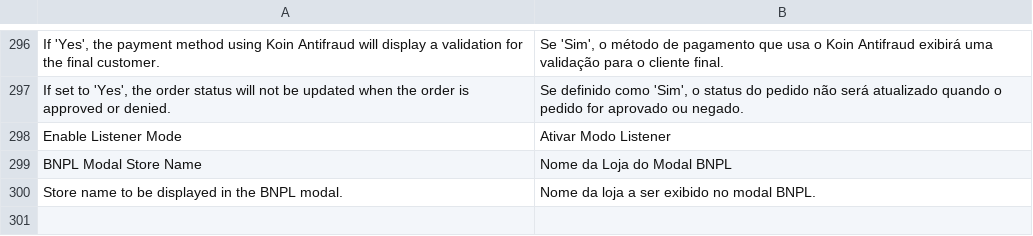
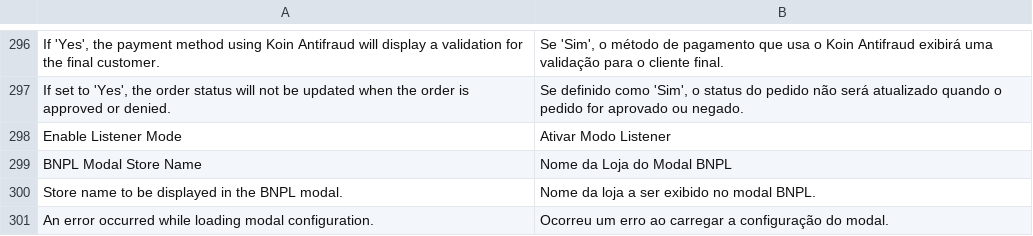
Before and after one commit to bizcommerce/koin-magento2, a CSV file: i18n/pt_BR.csv, drawn as a sheet; only a part is shown, gaps mark what is left out; the diff names each change by its address in the sheet, - before the commit and + after, or states it on an @@ line.

```diff
--- a/i18n/pt_BR.csv
+++ b/i18n/pt_BR.csv
+row 301: An error occurred while loading modal configuration. | Ocorreu um erro ao carregar a configuração do modal.
```
Also changed, not shown: i18n/es_AR.csv, i18n/es_CO.csv, 8 other files.
